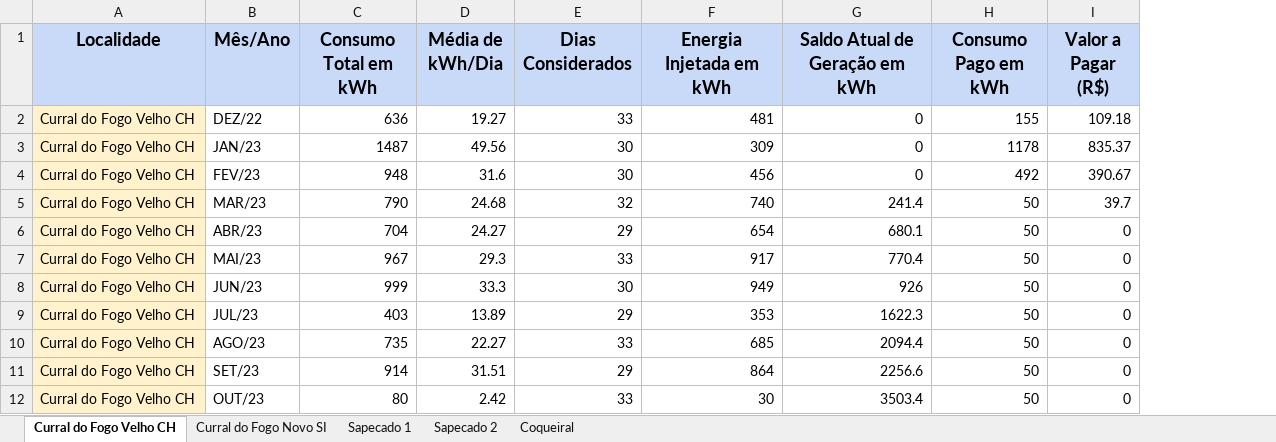
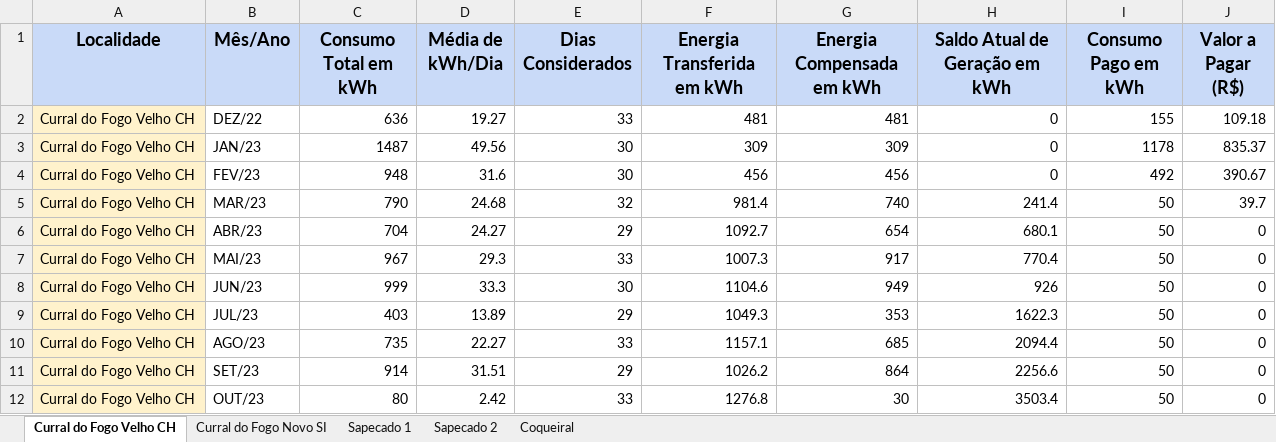
Before and after one commit to gabrielfcarvalho/Streamlit-Energy-Dashboard, an Excel workbook: Dados.xlsx, sheet Curral do Fogo Velho CH, drawn as a sheet; values as stored, in another font and other column widths than the file's, no borders; charts and pictures not drawn; addresses are those after the commit; the diff names each change by its address in the sheet, - before the commit and + after, or states it on an @@ line.

```diff
--- a/Dados.xlsx (sheet Curral do Fogo Velho CH)
+++ b/Dados.xlsx (sheet Curral do Fogo Velho CH)
+column F (Energia Transferida em kWh), rows 2-12: 481 | 309 | 456 | 981.4 | 1092.7 | 1007.3 | 1104.6 | 1049.3 | 1157.1 | 1026.2 | 1276.8
-G1: Energia Injetada em kWh
+G1: Energia Compensada em kWh
```
Also changed, not shown: sheet Coqueiral, sheet Sapecado 2, sheet Curral do Fogo Novo SI, sheet Sapecado 1, 1 other file.
